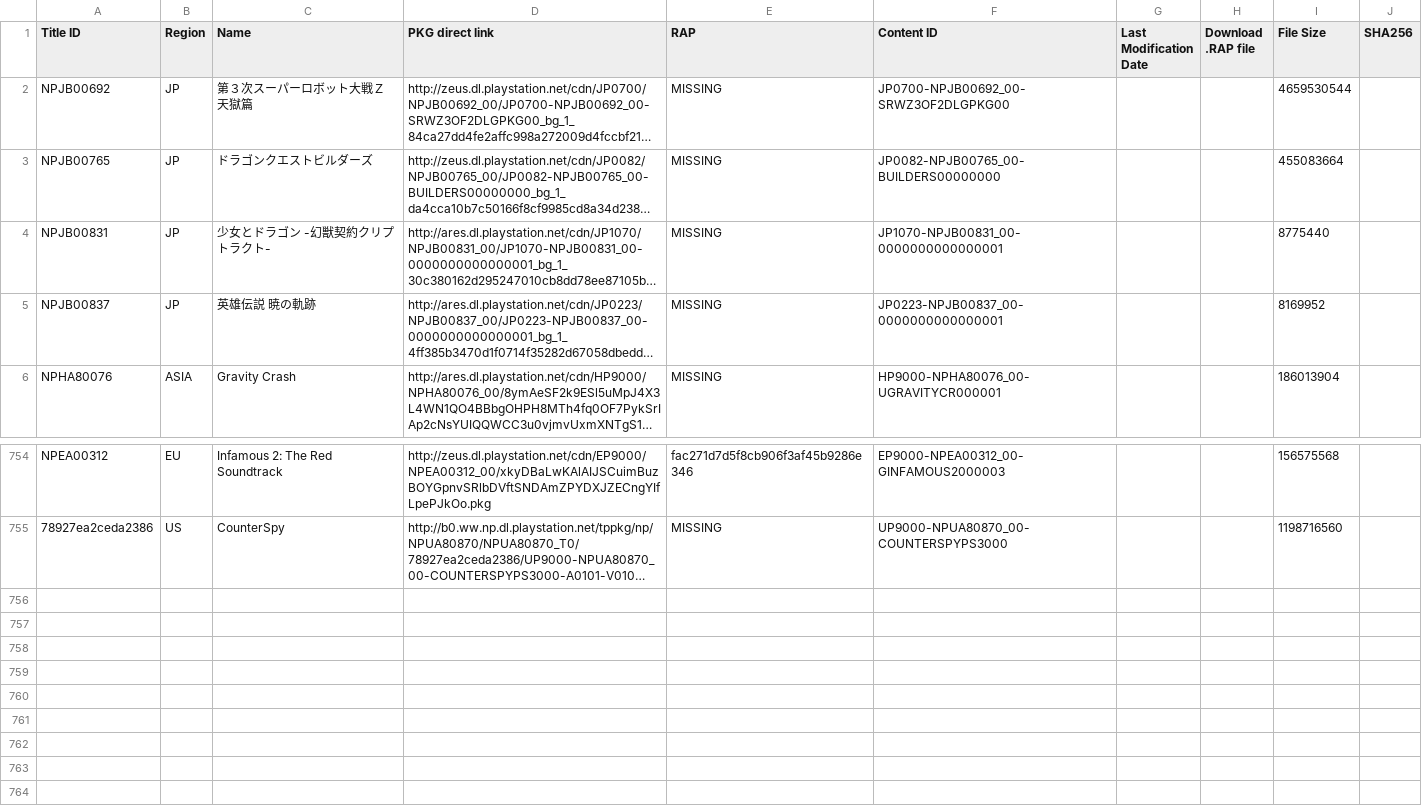
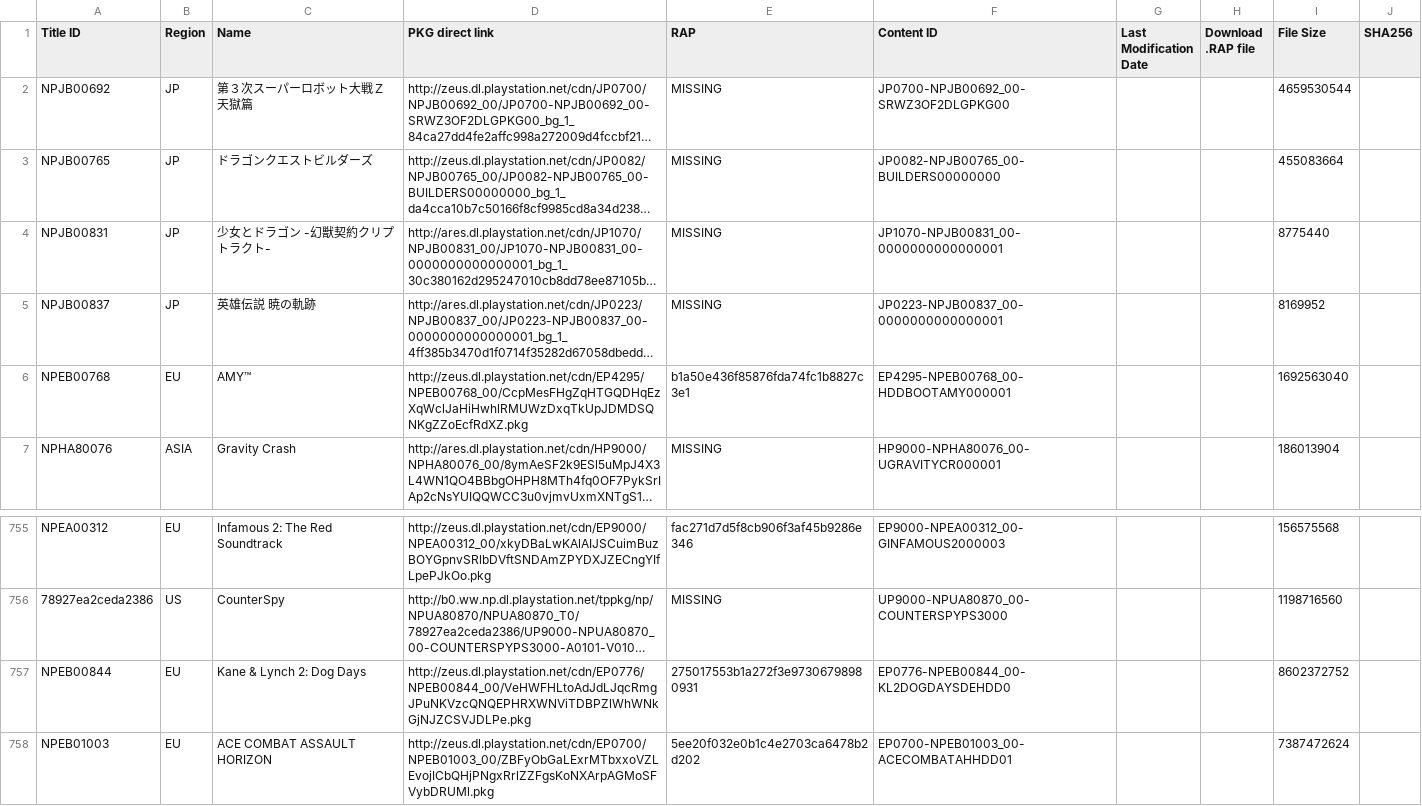
Before and after one commit to 1jtp8sobiu/1jtp8sobiu.github.io, a TSV file: tsv/PENDING-PS3_GAMES.tsv, drawn as a sheet; only a part is shown, gaps mark what is left out; long unchanged cells end in …; the diff names each change by its address in the sheet, - before the commit and + after, or states it on an @@ line.

Commit message:
PENDING-PS3_GAMES 20211012_195001

```diff
--- a/tsv/PENDING-PS3_GAMES.tsv
+++ b/tsv/PENDING-PS3_GAMES.tsv
+row 6: NPEB00768 | EU | AMY™ | http://zeus.dl.playstation.net/cdn/EP4295/NPEB00768_00/CcpMesFHgZqHTGQDHqEzXqWclJaHiHwhlRMUWzDxqTkUpJDMDSQNKgZZoEcfRdXZ.pkg | b1a50e436f85876fda74fc1b8827c3e1 | EP4295-NPEB00768_00-HDDBOOTAMY000001 |  |  | 1692563040
+row 757: NPEB00844 | EU | Kane & Lynch 2: Dog Days | http://zeus.dl.playstation.net/cdn/EP0776/NPEB00844_00/VeHWFHLtoAdJdLJqcRmgJPuNKVzcQNQEPHRXWNViTDBPZlWhWNkGjNJZCSVJDLPe.pkg | 275017553b1a272f3e97306798980931 | EP0776-NPEB00844_00-KL2DOGDAYSDEHDD0 |  |  | 8602372752
+row 758: NPEB01003 | EU | ACE COMBAT ASSAULT HORIZON | http://zeus.dl.playstation.net/cdn/EP0700/NPEB01003_00/ZBFyObGaLExrMTbxxoVZLEvojICbQHjPNgxRrlZZFgsKoNXArpAGMoSFVybDRUMl.pkg | 5ee20f032e0b1c4e2703ca6478b2d202 | EP0700-NPEB01003_00-ACECOMBATAHHDD01 |  |  | 7387472624
```
